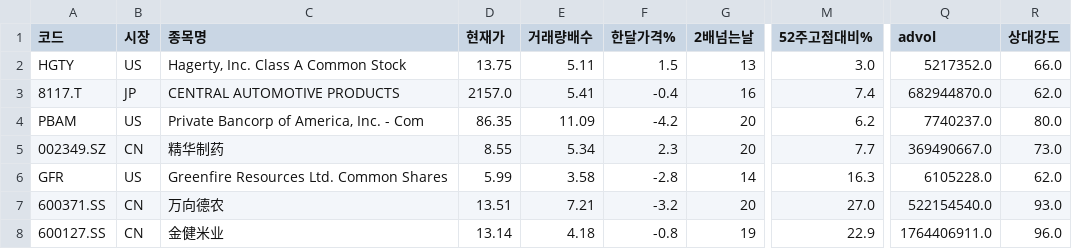
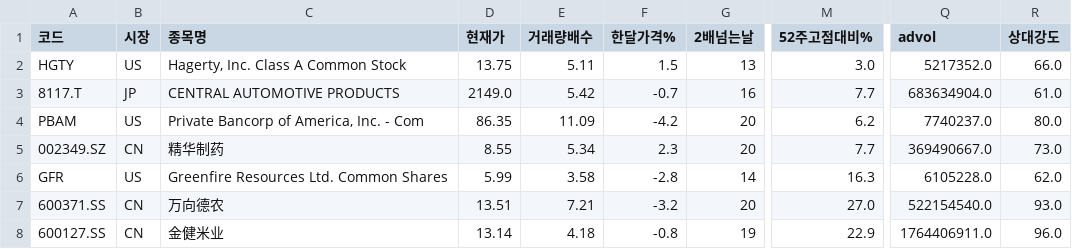
Before and after one commit to chkchp0702-spec/Cup, a CSV file: results/list3_accum.csv, drawn as a sheet; only a part is shown, gaps mark what is left out; the diff names each change by its address in the sheet, - before the commit and + after, or states it on an @@ line.

```diff
--- a/results/list3_accum.csv
+++ b/results/list3_accum.csv
-D3 (현재가): 2157.0
+D3 (현재가): 2149.0
-E3 (거래량배수): 5.41
+E3 (거래량배수): 5.42
-F3 (한달가격%): -0.4
+F3 (한달가격%): -0.7
-M3 (52주고점대비%): 7.4
+M3 (52주고점대비%): 7.7
-Q3 (advol): 682944870.0
+Q3 (advol): 683634904.0
-R3 (상대강도): 62.0
+R3 (상대강도): 61.0
```
Also changed, not shown: results/list2_canslim_cup.csv, 10 other files.
